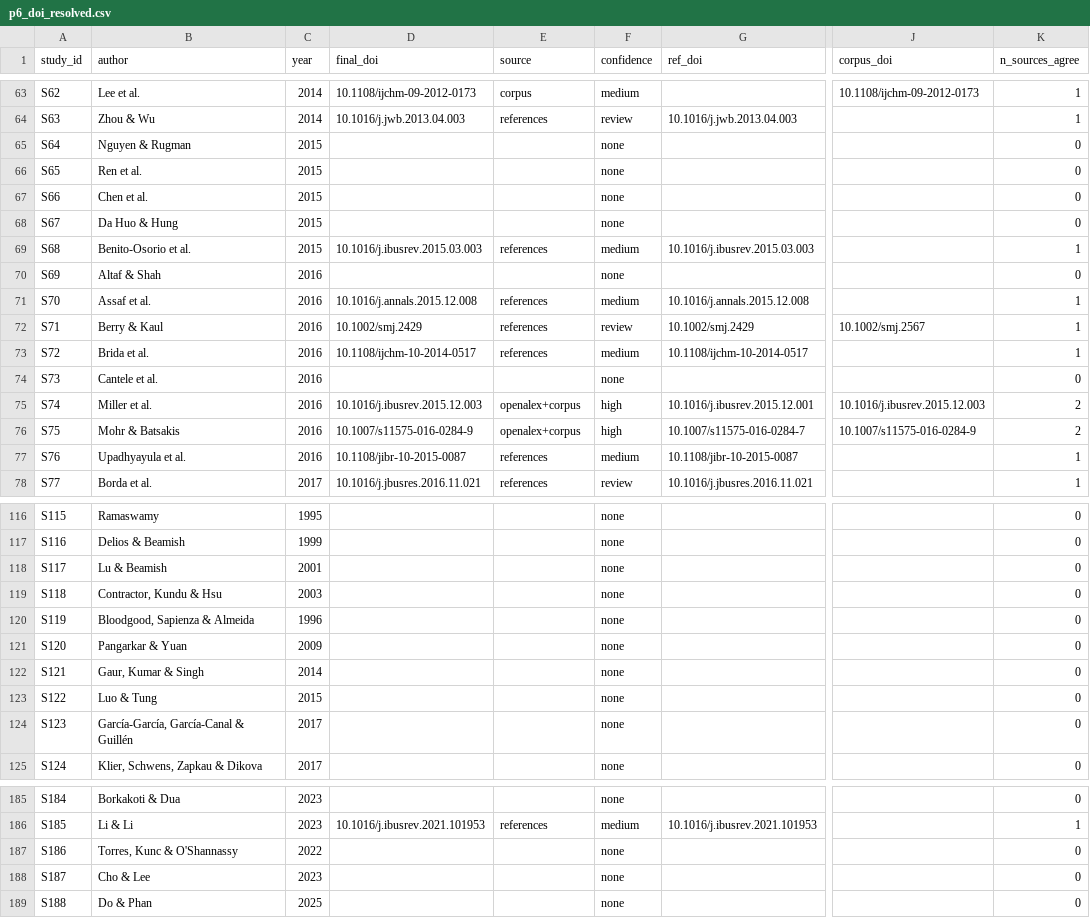
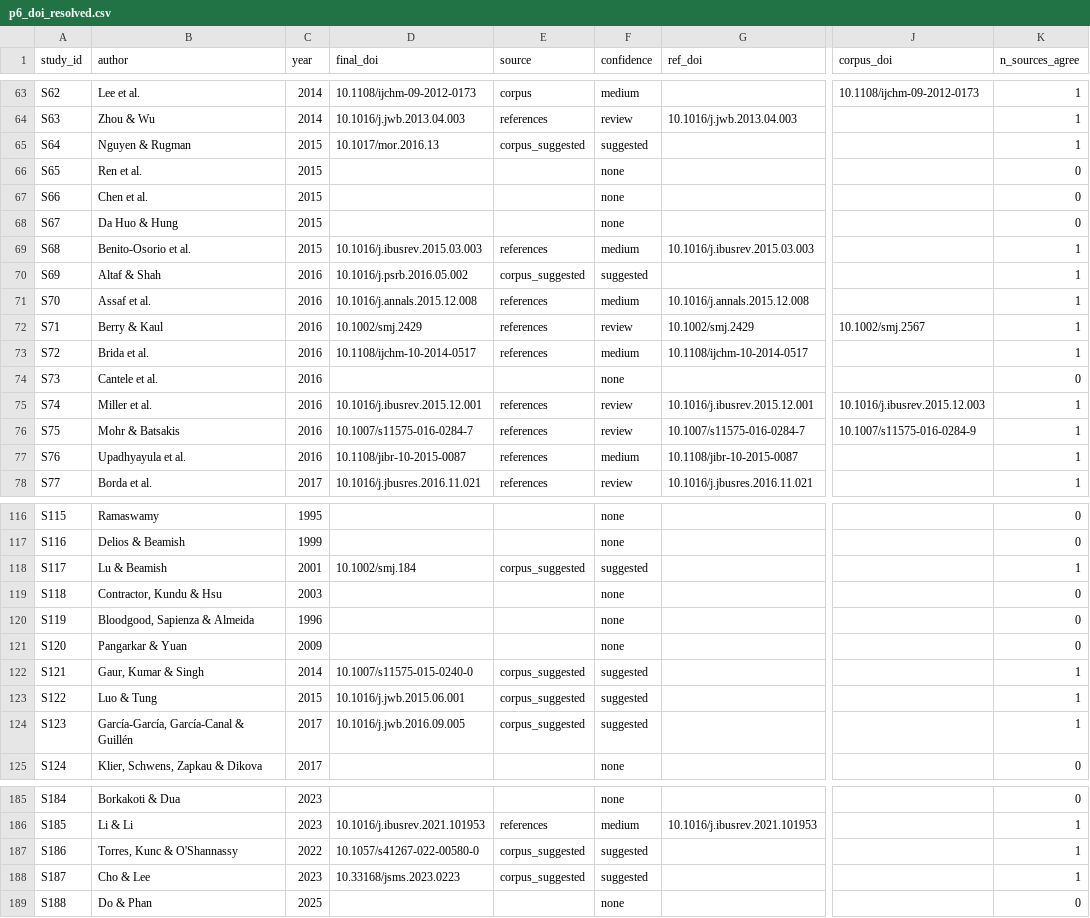
Before and after one commit to thuyhuongctu-cell/my_thesis_phd_candidate_26, a CSV file: p6/data/p6_doi_resolved.csv, drawn as a sheet; only a part is shown, gaps mark what is left out; the diff covers the shown part only; the diff names each change by its address in the sheet, - before the commit and + after, or states it on an @@ line.

```diff
--- a/p6/data/p6_doi_resolved.csv
+++ b/p6/data/p6_doi_resolved.csv
-D65 (final_doi): (empty)
+D65 (final_doi): 10.1017/mor.2016.13
-E65 (source): (empty)
+E65 (source): corpus_suggested
-F65 (confidence): none
+F65 (confidence): suggested
-K65 (n_sources_agree): 0
+K65 (n_sources_agree): 1
-D70 (final_doi): (empty)
+D70 (final_doi): 10.1016/j.psrb.2016.05.002
-E70 (source): (empty)
+E70 (source): corpus_suggested
-F70 (confidence): none
+F70 (confidence): suggested
-K70 (n_sources_agree): 0
+K70 (n_sources_agree): 1
-D75 (final_doi): 10.1016/j.ibusrev.2015.12.003
+D75 (final_doi): 10.1016/j.ibusrev.2015.12.001
-E75:E76 (source): openalex+corpus
+E75:E76 (source): references
-F75:F76 (confidence): high
+F75:F76 (confidence): review
-K75:K76 (n_sources_agree): 2
+K75:K76 (n_sources_agree): 1
-D76 (final_doi): 10.1007/s11575-016-0284-9
+D76 (final_doi): 10.1007/s11575-016-0284-7
-D118 (final_doi): (empty)
+D118 (final_doi): 10.1002/smj.184
-E118 (source): (empty)
+E118 (source): corpus_suggested
-F118 (confidence): none
+F118 (confidence): suggested
-K118 (n_sources_agree): 0
+K118 (n_sources_agree): 1
-D122 (final_doi): (empty)
+D122 (final_doi): 10.1007/s11575-015-0240-0
-E122:E124 (source): (empty)
+E122:E124 (source): corpus_suggested
-F122:F124 (confidence): none
+F122:F124 (confidence): suggested
-K122:K124 (n_sources_agree): 0
+K122:K124 (n_sources_agree): 1
-D123 (final_doi): (empty)
+D123 (final_doi): 10.1016/j.jwb.2015.06.001
-D124 (final_doi): (empty)
+D124 (final_doi): 10.1016/j.jwb.2016.09.005
-D187 (final_doi): (empty)
+D187 (final_doi): 10.1057/s41267-022-00580-0
-E187:E188 (source): (empty)
+E187:E188 (source): corpus_suggested
-F187:F188 (confidence): none
+F187:F188 (confidence): suggested
-K187:K188 (n_sources_agree): 0
+K187:K188 (n_sources_agree): 1
-D188 (final_doi): (empty)
+D188 (final_doi): 10.33168/jsms.2023.0223
```
Also changed, not shown: 84 edited cells elsewhere in this file, p6/data/p6_study_database_osf.csv, 1 other file.
